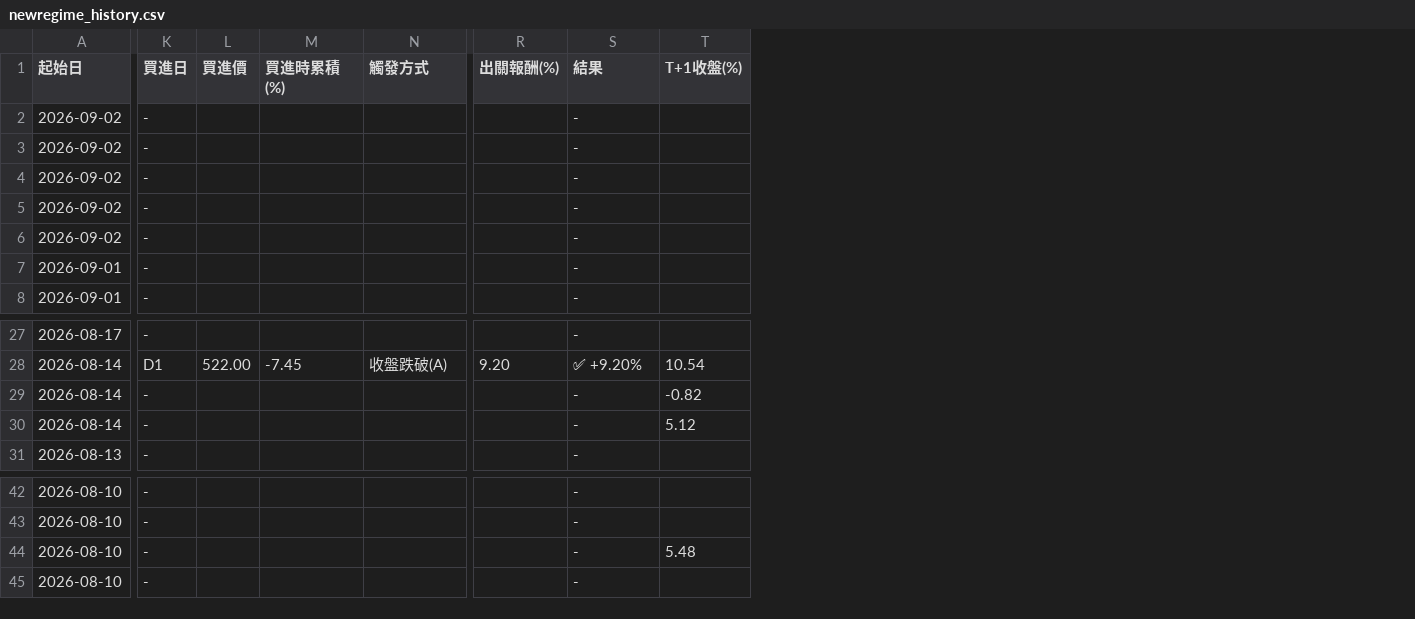
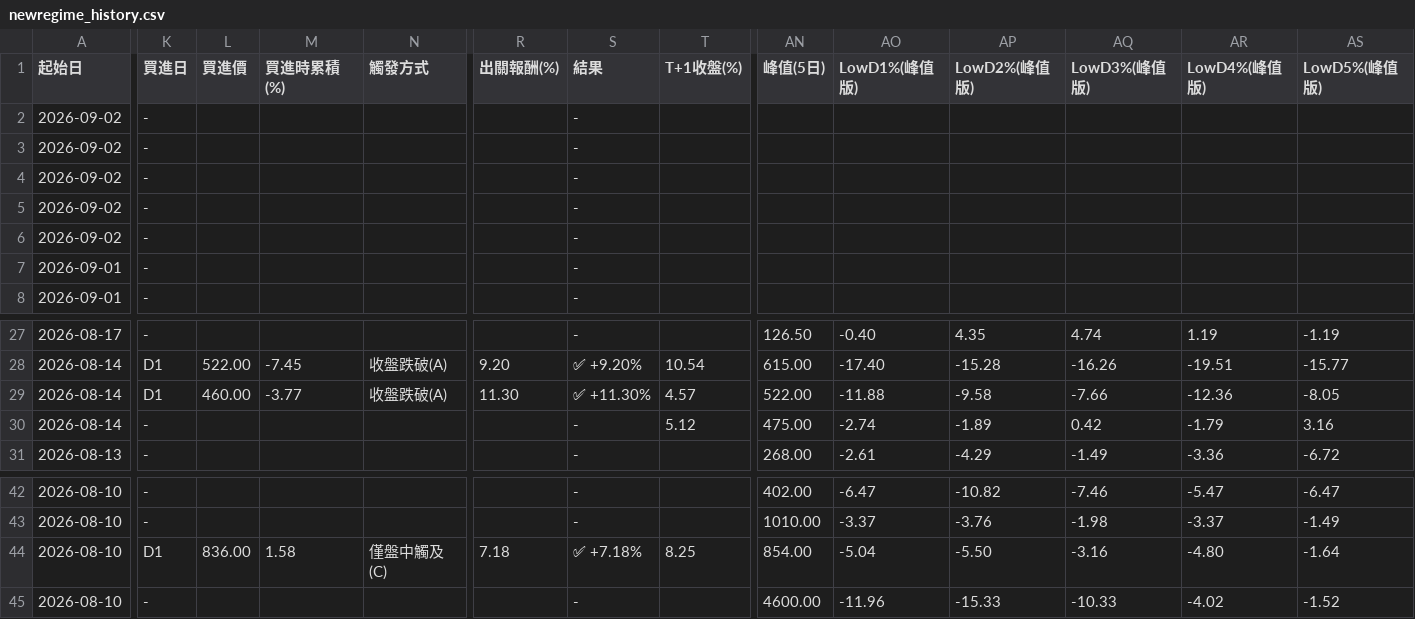
Before and after one commit to KevinYang515/disposal-signals, a CSV file: data/newregime_history.csv, drawn as a sheet; only a part is shown, gaps mark what is left out; the diff covers the shown part only; the diff names each change by its address in the sheet, - before the commit and + after, or states it on an @@ line.

```diff
--- a/data/newregime_history.csv
+++ b/data/newregime_history.csv
+column AN (峰值(5日)), rows 27-31: 126.50 | 615.00 | 522.00 | 475.00 | 268.00; rows 42-45: 402.00 | 1010.00 | 854.00 | 4600.00
+column AO (LowD1%(峰值版)), rows 27-31: -0.40 | -17.40 | -11.88 | -2.74 | -2.61; rows 42-45: -6.47 | -3.37 | -5.04 | -11.96
+column AP (LowD2%(峰值版)), rows 27-31: 4.35 | -15.28 | -9.58 | -1.89 | -4.29; rows 42-45: -10.82 | -3.76 | -5.50 | -15.33
+column AQ (LowD3%(峰值版)), rows 27-31: 4.74 | -16.26 | -7.66 | 0.42 | -1.49; rows 42-45: -7.46 | -1.98 | -3.16 | -10.33
+column AR (LowD4%(峰值版)), rows 27-31: 1.19 | -19.51 | -12.36 | -1.79 | -3.36; rows 42-45: -5.47 | -3.37 | -4.80 | -4.02
+column AS (LowD5%(峰值版)), rows 27-31: -1.19 | -15.77 | -8.05 | 3.16 | -6.72; rows 42-45: -6.47 | -1.49 | -1.64 | -1.52
-K29 (買進日): -
+K29 (買進日): D1
-L29 (買進價): (empty)
+L29 (買進價): 460.00
-M29 (買進時累積(%)): (empty)
+M29 (買進時累積(%)): -3.77
-N29 (觸發方式): (empty)
+N29 (觸發方式): 收盤跌破(A)
-R29 (出關報酬(%)): (empty)
+R29 (出關報酬(%)): 11.30
-S29 (結果): -
+S29 (結果): ✅ +11.30%
-T29 (T+1收盤(%)): -0.82
+T29 (T+1收盤(%)): 4.57
-K44 (買進日): -
+K44 (買進日): D1
-L44 (買進價): (empty)
+L44 (買進價): 836.00
-M44 (買進時累積(%)): (empty)
+M44 (買進時累積(%)): 1.58
-N44 (觸發方式): (empty)
+N44 (觸發方式): 僅盤中觸及(C)
-R44 (出關報酬(%)): (empty)
+R44 (出關報酬(%)): 7.18
-S44 (結果): -
+S44 (結果): ✅ +7.18%
-T44 (T+1收盤(%)): 5.48
+T44 (T+1收盤(%)): 8.25
```
Also changed, not shown: 25 edited cells elsewhere in this file, data/newregime_signals.csv, 4 other files.
